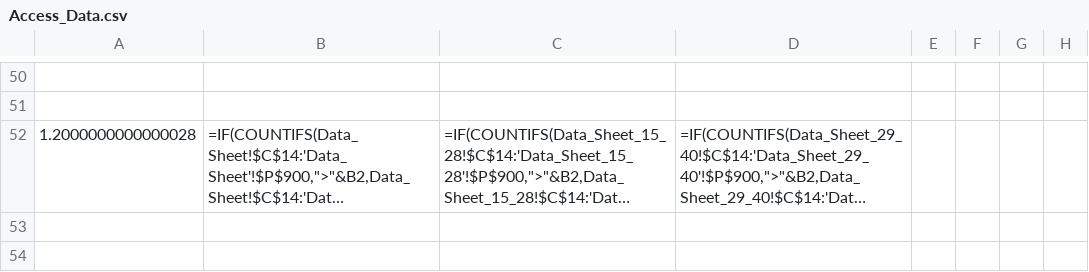
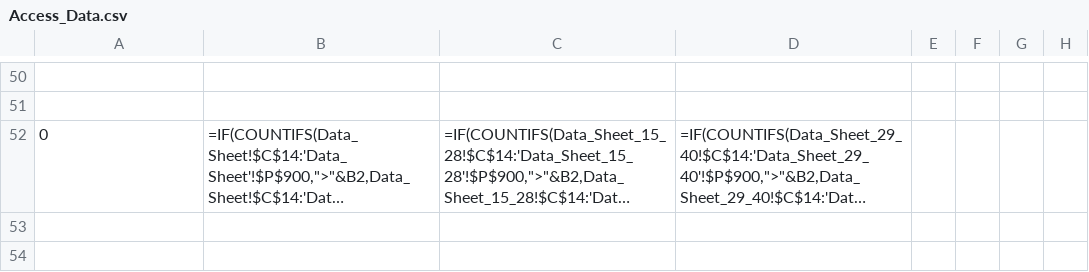
Before and after one commit to Johnson-Gage-Inspection-Inc/xl-TUS, a CSV file: exploded/00 TUS cert/sheets/Access_Data.csv, drawn as a sheet; only a part is shown, gaps mark what is left out; long unchanged cells end in …; the diff names each change by its address in the sheet, - before the commit and + after, or states it on an @@ line.

```diff
--- a/exploded/00 TUS cert/sheets/Access_Data.csv
+++ b/exploded/00 TUS cert/sheets/Access_Data.csv
-A52: 1.2000000000000028
+A52: 0
```
Also changed, not shown: exploded/00 TUS cert/sheets/CERT.csv, exploded/00 TUS cert/sheets/Customer Table.csv, 10 other files.
